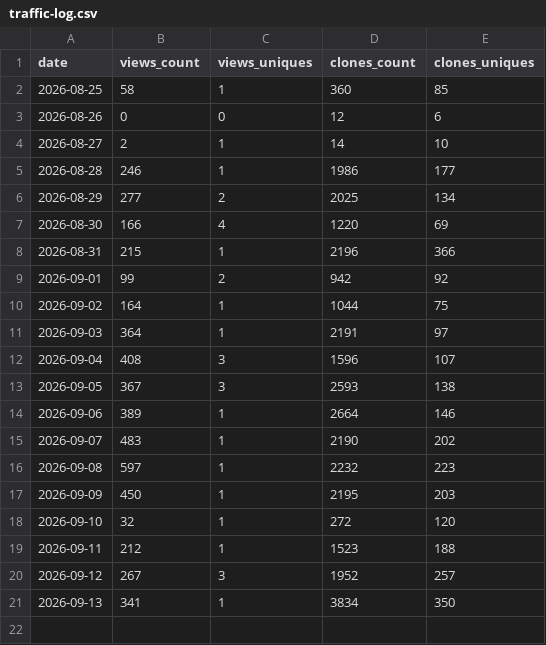
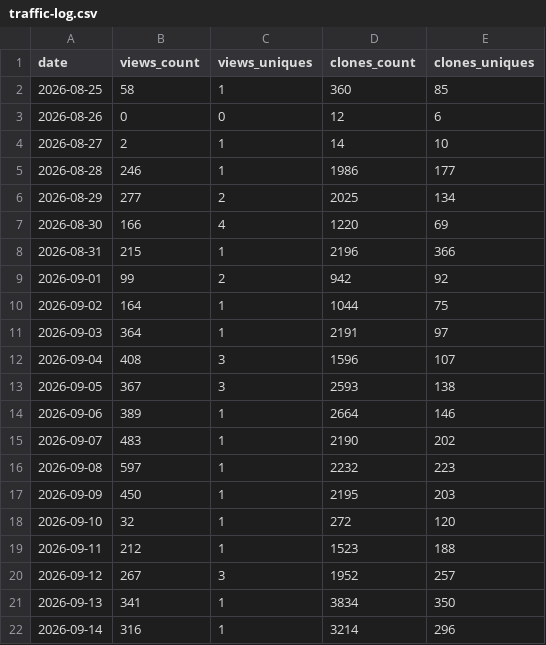
Before and after one commit to Fynora/finora, a CSV file: docs/metrics/github-traffic/traffic-log.csv, drawn as a sheet.

Commit message:
chore(metrics): update GitHub traffic snapshot (#1560)
Co-authored-by: github-actions[bot] <github-actions[bot]@users.noreply.github.com>

```diff
--- a/docs/metrics/github-traffic/traffic-log.csv
+++ b/docs/metrics/github-traffic/traffic-log.csv
@@ -21 +21,2 @@ date,views_count,views_uniques,clones_count,clones_uniques
 2026-09-13,341,1,3834,350
+2026-09-14,316,1,3214,296
```
Also changed, not shown: 1 other file.
